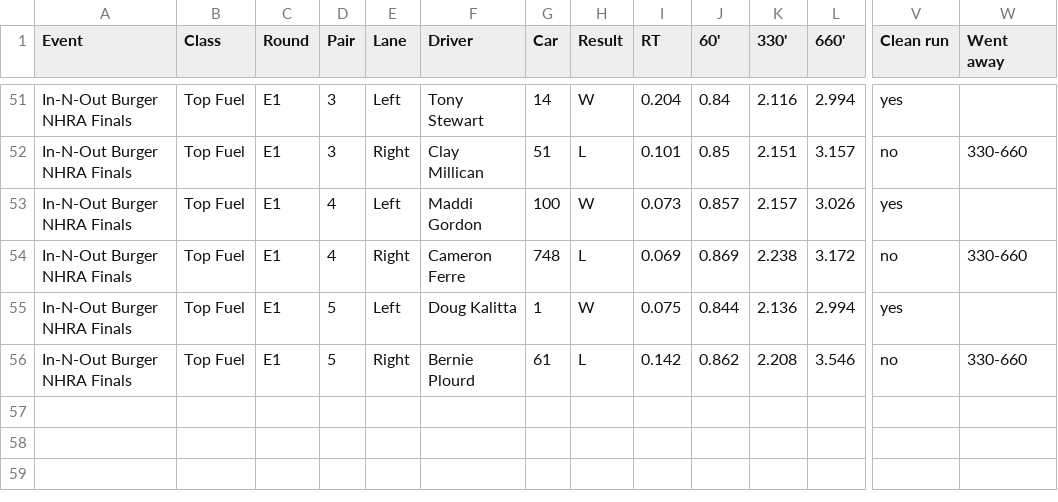
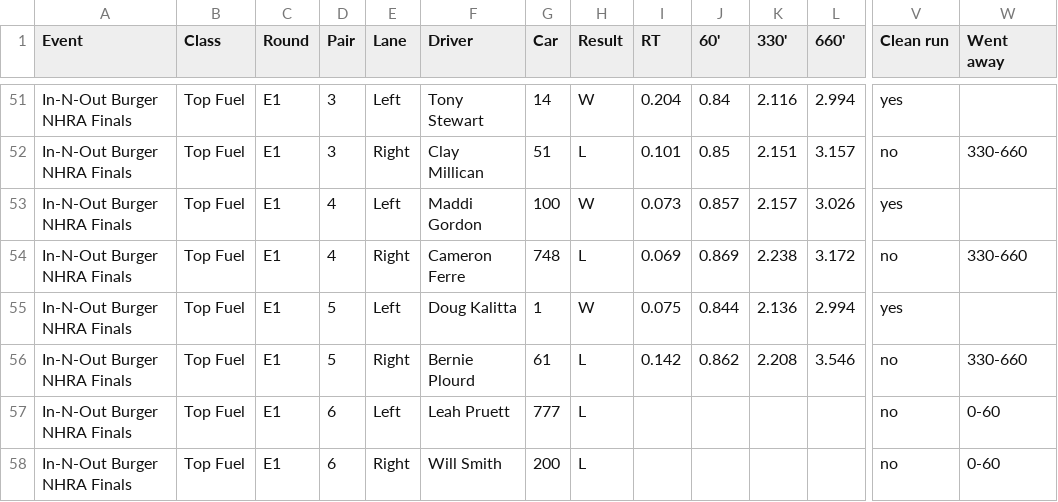
Before and after one commit to wes-buck/di-incrementals, a CSV file: events/2026-nhra-finals/top-fuel/DI-Incrementals-2026-nhra-finals-top-fuel.csv, drawn as a sheet; only a part is shown, gaps mark what is left out; rows hold the shown columns only; the diff names each change by its address in the sheet, - before the commit and + after, or states it on an @@ line.

Commit message:
Update: In-N-Out Burger NHRA Finals | Top Fuel Q1,Q2,Q3,E1; Funny Car Q1,Q2,Q3; Pro Stock Q1,Q2,Q3,Q4; Pro Stock Motorcycle Q1,Q2,Q3,Q4,E1

```diff
--- a/events/2026-nhra-finals/top-fuel/DI-Incrementals-2026-nhra-finals-top-fuel.csv
+++ b/events/2026-nhra-finals/top-fuel/DI-Incrementals-2026-nhra-finals-top-fuel.csv
+row 57: In-N-Out Burger NHRA Finals | Top Fuel | E1 | 6 | Left | Leah Pruett | 777 | L |  |  |  |  | no | 0-60
+row 58: In-N-Out Burger NHRA Finals | Top Fuel | E1 | 6 | Right | Will Smith | 200 | L |  |  |  |  | no | 0-60
```
Also changed, not shown: top-fuel/DI-Incrementals-2026-nhra-finals-top-fuel.csv, 13 other files.
